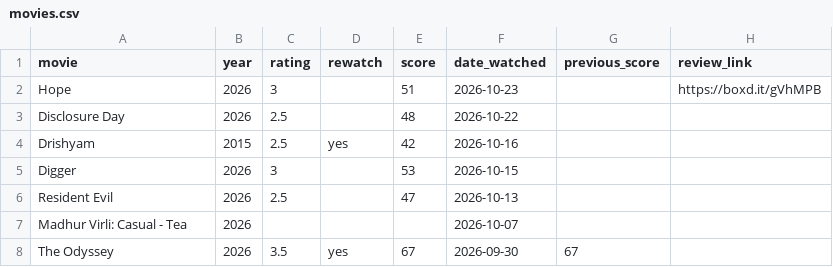
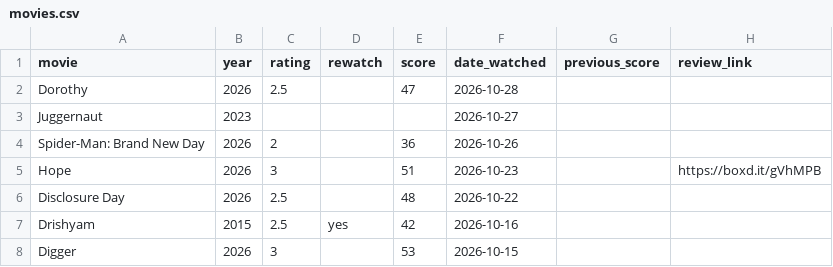
Before and after one commit to hashsea-art/hashsea-art.github.io, a CSV file: data/movies.csv, drawn as a sheet; only a part is shown; the shorter side is filled out with more unchanged rows; the diff names each change by its address in the sheet, - before the commit and + after, or states it on an @@ line.

```diff
--- a/data/movies.csv
+++ b/data/movies.csv
+row 2: Dorothy | 2026 | 2.5 |  | 47 | 2026-10-28
+row 3: Juggernaut | 2023 |  |  |  | 2026-10-27
+row 4: Spider-Man: Brand New Day | 2026 | 2 |  | 36 | 2026-10-26
```
Also changed, not shown: data/metadata/films_alphabetical.csv, data/metadata/score_frequency.csv, 1 other file.
